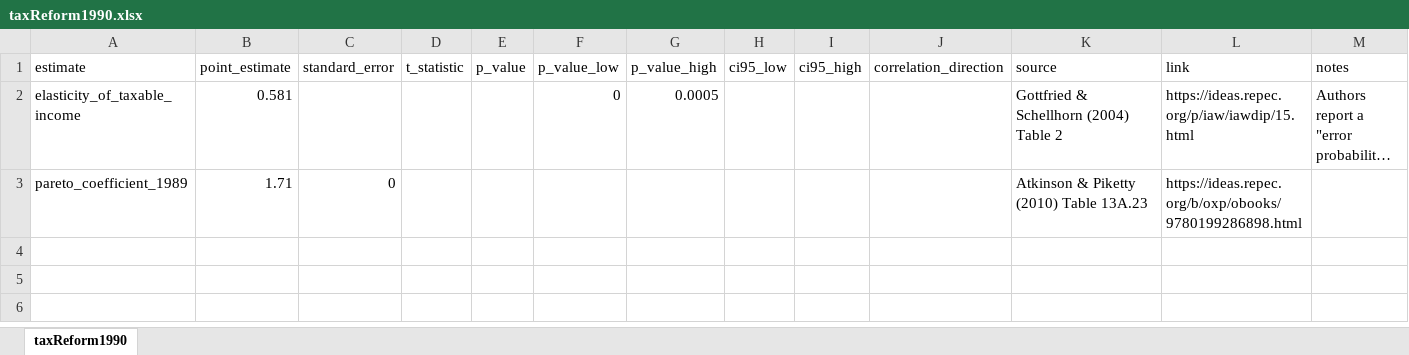
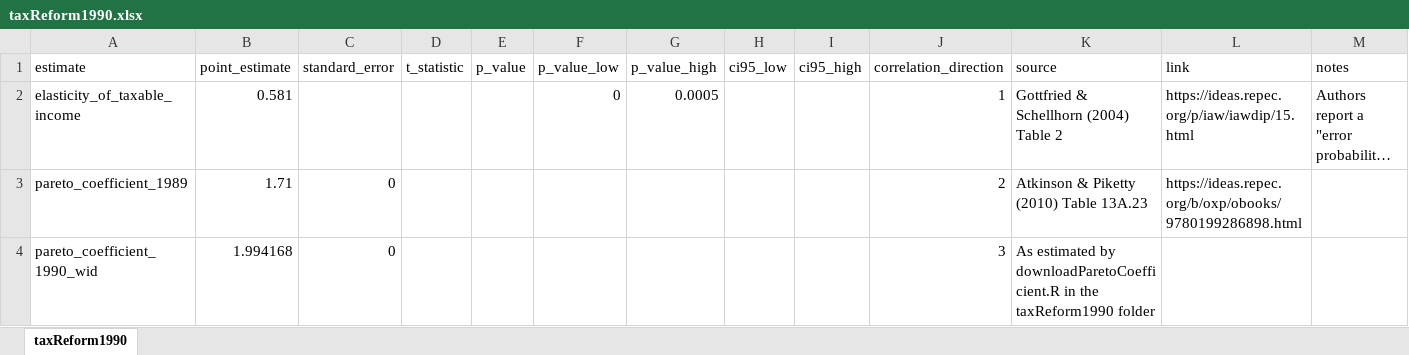
Before and after one commit to sbischl/mvpfDE, an Excel workbook: estimates/taxReform1990.xlsx, sheet taxReform1990, drawn as a sheet; long unchanged cells end in …; values as stored, in another font and other column widths than the file's, no borders; the diff names each change by its address in the sheet, - before the commit and + after, or states it on an @@ line.

Commit message:
Pareto Coefficients from WID Database

```diff
--- a/estimates/taxReform1990.xlsx (sheet taxReform1990)
+++ b/estimates/taxReform1990.xlsx (sheet taxReform1990)
-J2 (correlation_direction): (empty)
+J2 (correlation_direction): 1
-J3 (correlation_direction): (empty)
+J3 (correlation_direction): 2
+row 4: pareto_coefficient_1990_wid | 1.994168 | 0 |  |  |  |  |  |  | 3 | As estimated by downloadParetoCoefficient.R in the taxReform1990 folder
```
Also changed, not shown: programs.xlsx, 6 other files.
